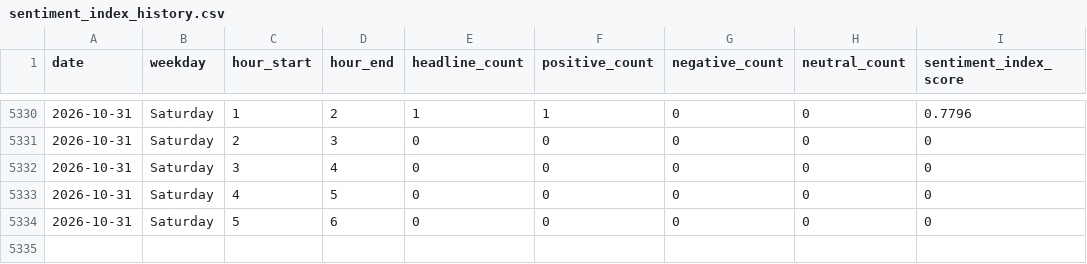
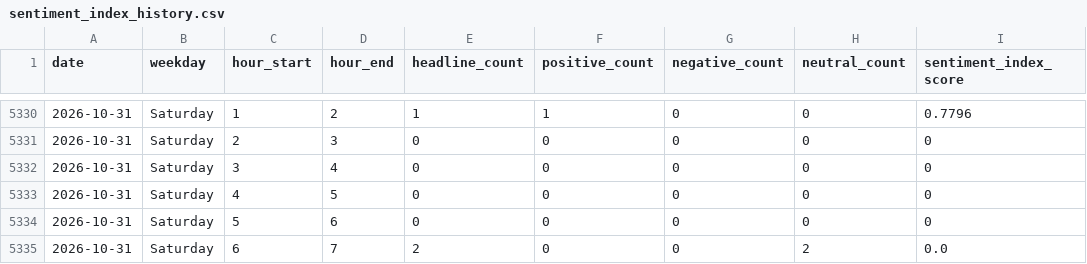
Before and after one commit to Karen2007/Tech-News-Sentiment, a CSV file: sentiment_index_history.csv, drawn as a sheet; only a part is shown, gaps mark what is left out; the diff names each change by its address in the sheet, - before the commit and + after, or states it on an @@ line.

```diff
--- a/sentiment_index_history.csv
+++ b/sentiment_index_history.csv
+row 5335: 2026-10-31 | Saturday | 6 | 7 | 2 | 0 | 0 | 2 | 0.0
```
Also changed, not shown: 2 other files.
